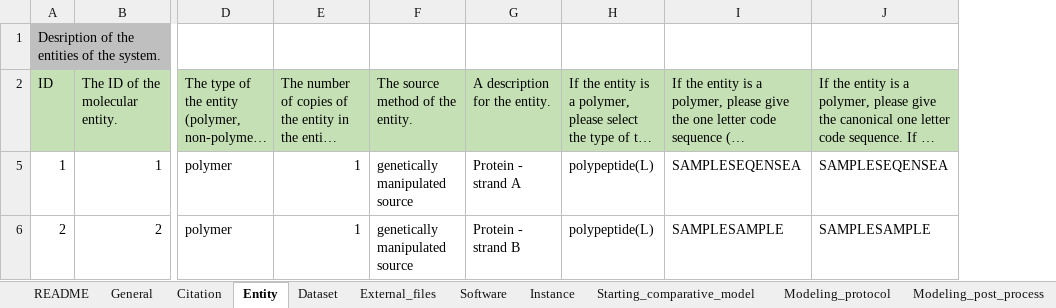
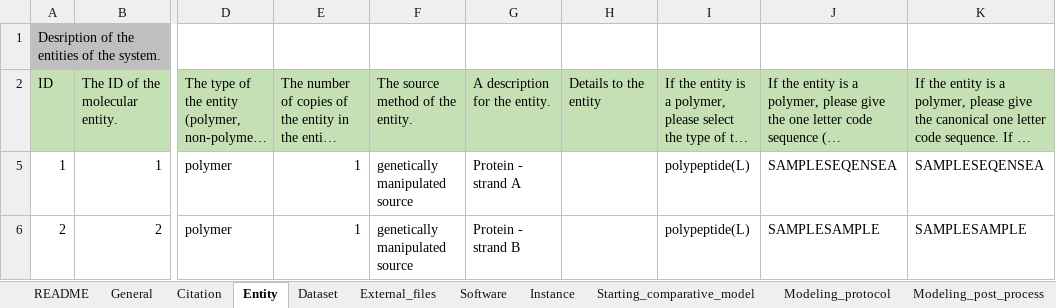
Before and after one commit to CAHanke/flr2mmcif, an Excel workbook: example/excel_example.xlsx, sheet Entity, drawn as a sheet; only a part is shown, gaps mark what is left out; long unchanged cells end in …; values as stored, in another font and other column widths than the file's, no borders; the diff names each change by its address in the sheet, - before the commit and + after, or states it on an @@ line.

```diff
--- a/example/excel_example.xlsx (sheet Entity)
+++ b/example/excel_example.xlsx (sheet Entity)
+column H, row 2: Details to the entity
```
Also changed, not shown: sheet Dataset, sheet External_files, sheet Software, hidden cells, excel_template.xlsx, 1 other file.
